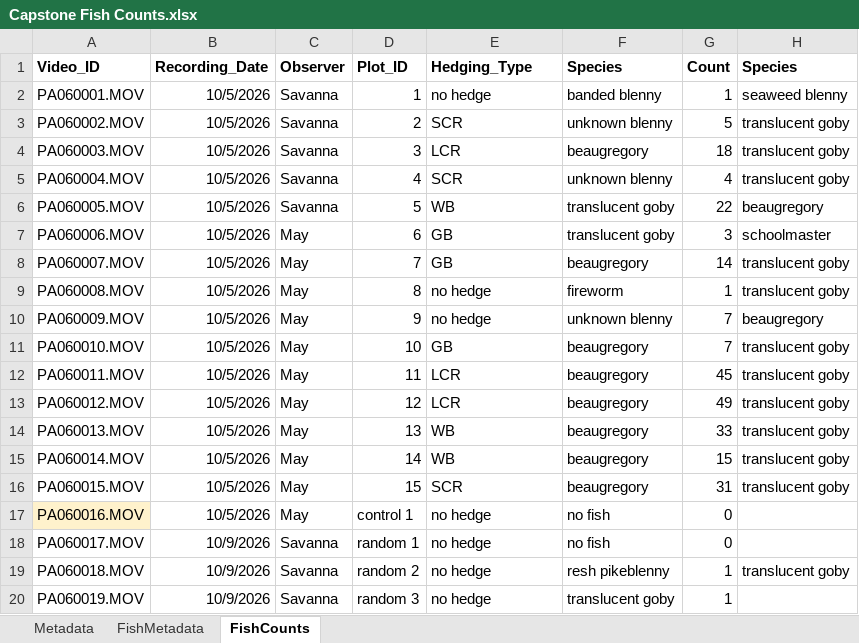
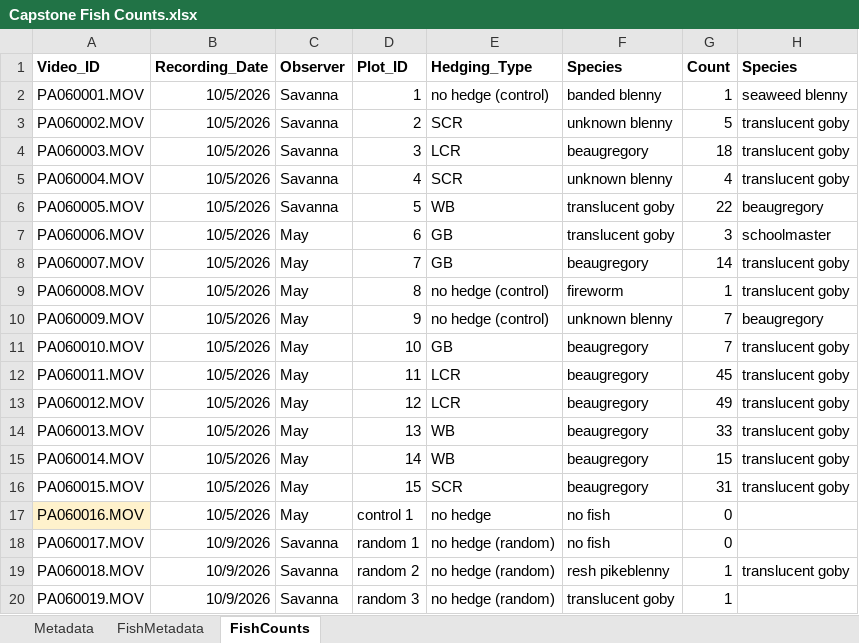
Before and after one commit to 2025-Cohort-Seagrass-Capstone/Hedging_Seagrass_Experiment, an Excel workbook: Brewers Plots/DataFiles/Capstone Fish Counts.xlsx, sheet FishCounts, drawn as a sheet; only a part is shown; values as stored, in another font and other column widths than the file's, no borders; charts and pictures not drawn; the diff names each change by its address in the sheet, - before the commit and + after, or states it on an @@ line.

```diff
--- a/Brewers Plots/DataFiles/Capstone Fish Counts.xlsx (sheet FishCounts)
+++ b/Brewers Plots/DataFiles/Capstone Fish Counts.xlsx (sheet FishCounts)
-E2: no hedge
+E2: no hedge (control)
-E9:E10: no hedge
+E9:E10: no hedge (control)
-E18:E20: no hedge
+E18:E20: no hedge (random)
```
Also changed, not shown: sheet FishMetadata, 1 other file.
